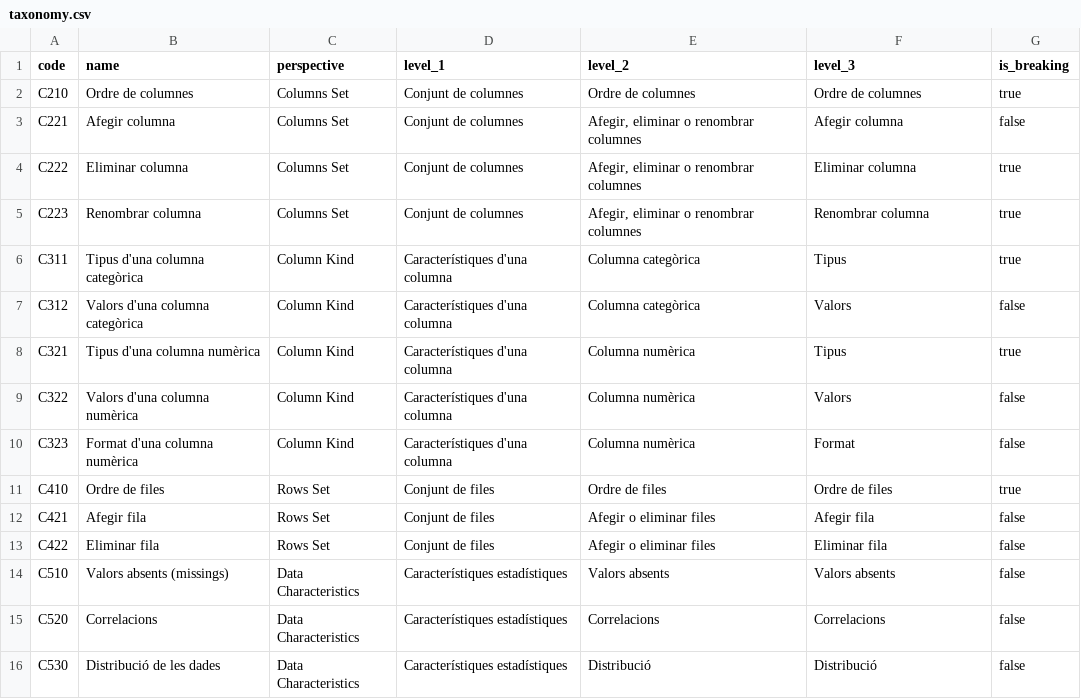
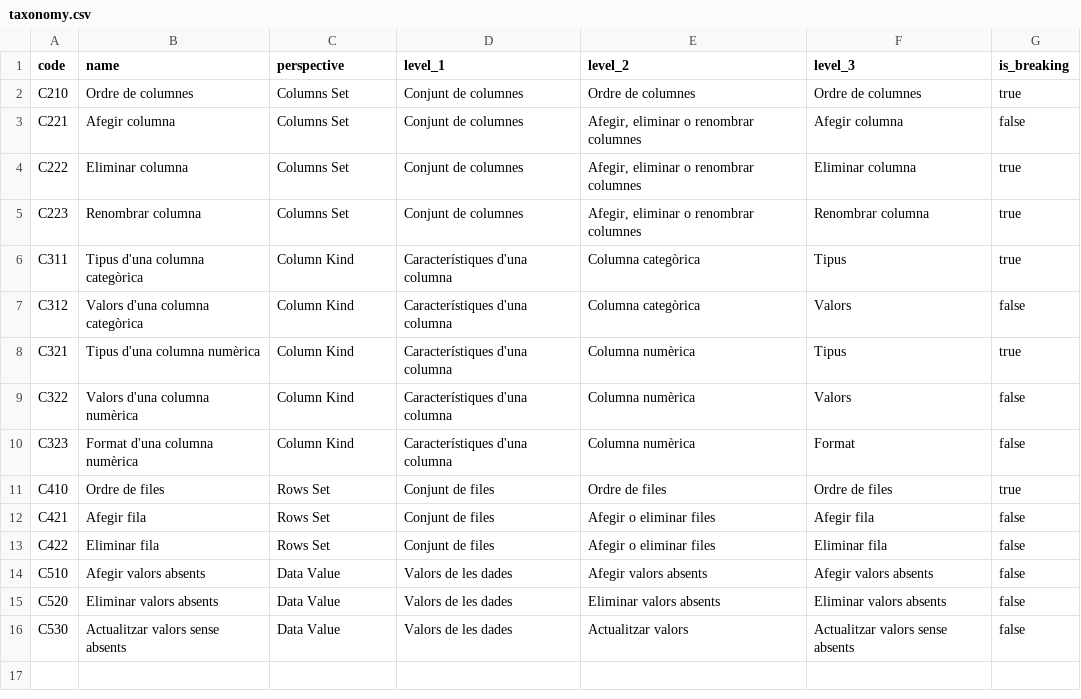
Before and after one commit to JoanFerrer99/hf-dataset-version-analysis, a CSV file: warehouse/seeds/taxonomy.csv, drawn as a sheet.

Commit message:
feat(warehouse): rename the C5xx perspective to Data Value

```diff
--- a/warehouse/seeds/taxonomy.csv
+++ b/warehouse/seeds/taxonomy.csv
@@ -13,4 +13,4 @@ C421,Afegir fila,Rows Set,Conjunt de files,Afegir o eliminar files,Afegir fila,f
 C422,Eliminar fila,Rows Set,Conjunt de files,Afegir o eliminar files,Eliminar fila,false
-C510,Valors absents (missings),Data Characteristics,Característiques estadístiques,Valors absents,Valors absents,false
-C520,Correlacions,Data Characteristics,Característiques estadístiques,Correlacions,Correlacions,false
-C530,Distribució de les dades,Data Characteristics,Característiques estadístiques,Distribució,Distribució,false
+C510,Afegir valors absents,Data Value,Valors de les dades,Afegir valors absents,Afegir valors absents,false
+C520,Eliminar valors absents,Data Value,Valors de les dades,Eliminar valors absents,Eliminar valors absents,false
+C530,Actualitzar valors sense absents,Data Value,Valors de les dades,Actualitzar valors,Actualitzar valors sense absents,false
```
Also changed, not shown: 2 other files.
